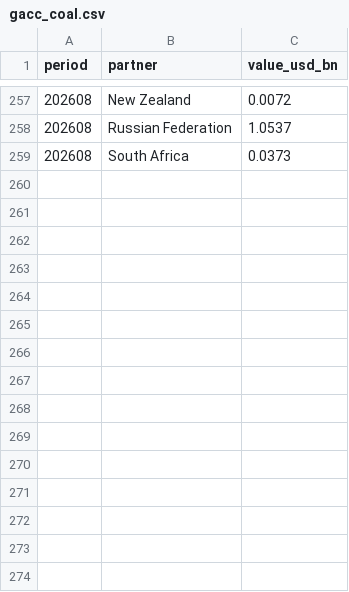
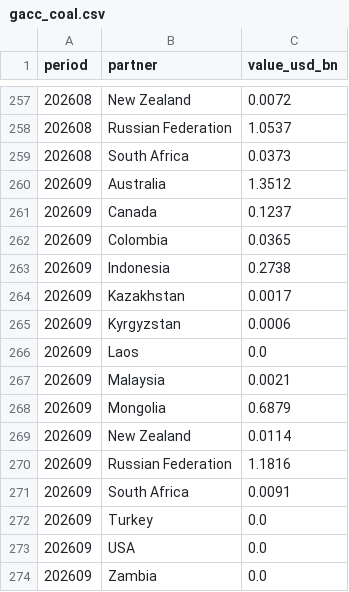
Before and after one commit to DoiEnnoson/china-energy-monitor, a CSV file: data/fuel-imports/gacc_coal.csv, drawn as a sheet; only a part is shown, gaps mark what is left out.

```diff
--- a/data/fuel-imports/gacc_coal.csv
+++ b/data/fuel-imports/gacc_coal.csv
@@ -259 +259,16 @@ period,partner,value_usd_bn
 202608,South Africa,0.0373
+202609,Australia,1.3512
+202609,Canada,0.1237
+202609,Colombia,0.0365
+202609,Indonesia,0.2738
+202609,Kazakhstan,0.0017
+202609,Kyrgyzstan,0.0006
+202609,Laos,0.0
+202609,Malaysia,0.0021
+202609,Mongolia,0.6879
+202609,New Zealand,0.0114
+202609,Russian Federation,1.1816
+202609,South Africa,0.0091
+202609,Turkey,0.0
+202609,USA,0.0
+202609,Zambia,0.0
```
Also changed, not shown: data/fuel-imports/gacc_crude_oil.csv, data/fuel-imports/gacc_lng.csv, 1 other file.
